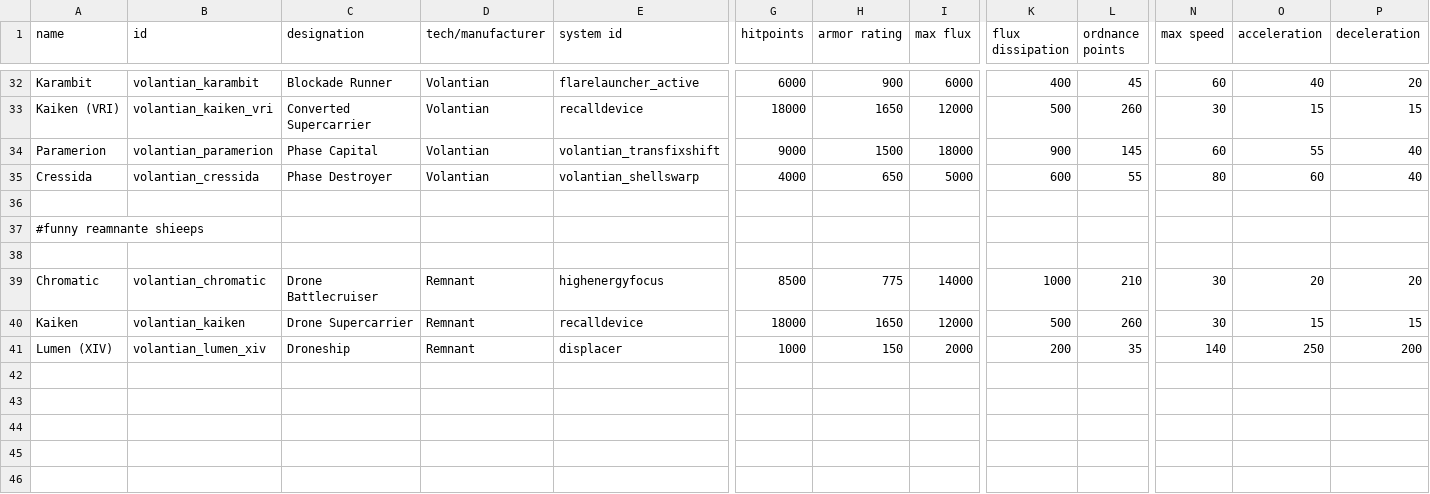
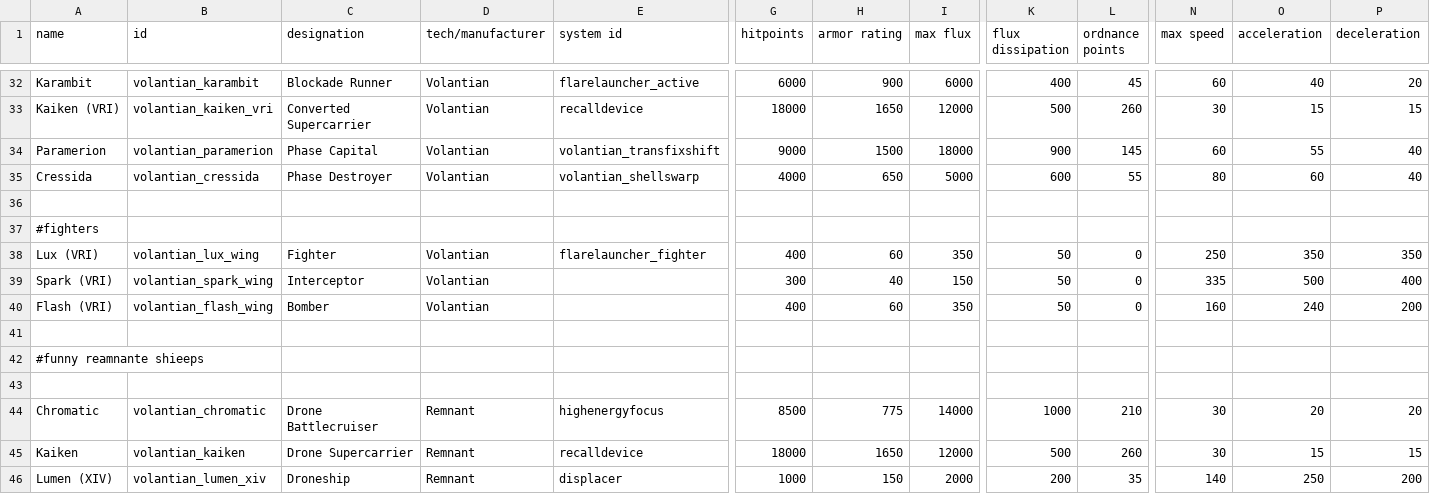
Before and after one commit to TouchOfVanilla/Volantian-Starsector-Mod, a CSV file: data/hulls/ship_data.csv, drawn as a sheet; only a part is shown, gaps mark what is left out; rows hold the shown columns only; the diff names each change by its address in the sheet, - before the commit and + after, or states it on an @@ line.

Commit message:
Add: VRI version of Flash, Lux and Spark. Renamed fighters to their correct name.

```diff
--- a/data/hulls/ship_data.csv
+++ b/data/hulls/ship_data.csv
+row 37: #fighters
+row 38: Lux (VRI) | volantian_lux_wing | Fighter | Volantian | flarelauncher_fighter | 400 | 60 | 350 | 50 | 0 | 250 | 350 | 350
+row 39: Spark (VRI) | volantian_spark_wing | Interceptor | Volantian |  | 300 | 40 | 150 | 50 | 0 | 335 | 500 | 400
+row 40: Flash (VRI) | volantian_flash_wing | Bomber | Volantian |  | 400 | 60 | 350 | 50 | 0 | 160 | 240 | 200
+row 41: (empty)
```
Also changed, not shown: data/weapons/weapon_data.csv, 14 other files.
